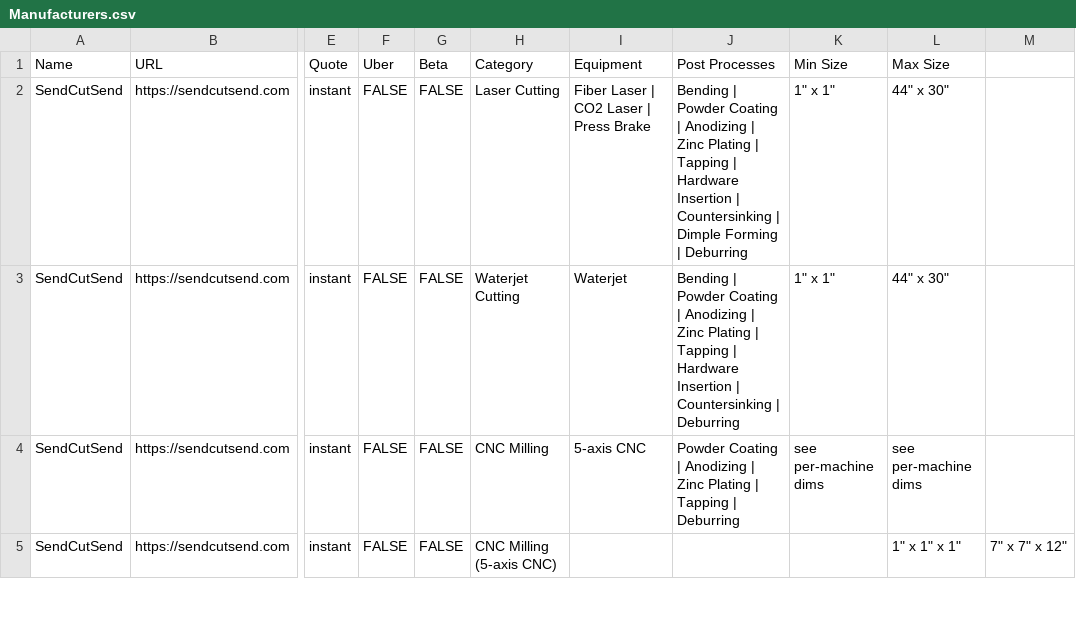
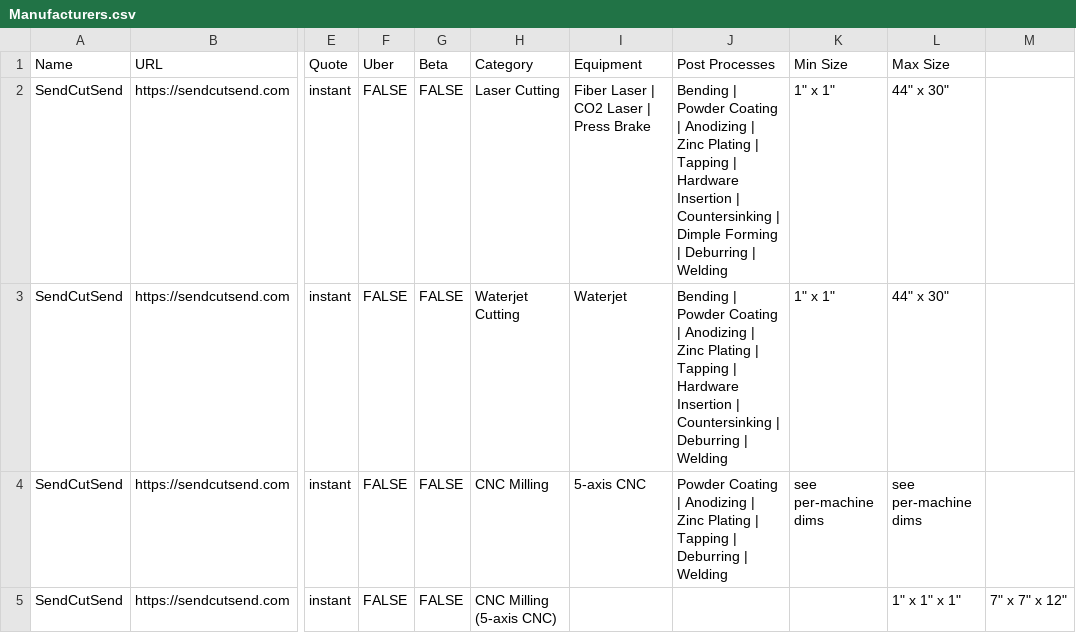
Before and after one commit to mattfreed/partsmadefast, a CSV file: Manufacturers.csv, drawn as a sheet; only a part is shown, gaps mark what is left out; the diff covers the shown part only; the diff names each change by its address in the sheet, - before the commit and + after, or states it on an @@ line.

```diff
--- a/Manufacturers.csv
+++ b/Manufacturers.csv
-J2 (Post Processes): …| Deburring
+J2 (Post Processes): …| Deburring | Welding
-J3 (Post Processes): …| Deburring
+J3 (Post Processes): …| Deburring | Welding
-J4 (Post Processes): …| Deburring
+J4 (Post Processes): …| Deburring | Welding
```
Also changed, not shown: 5 added rows and 4 edited cells elsewhere in this file, 1 other file.
